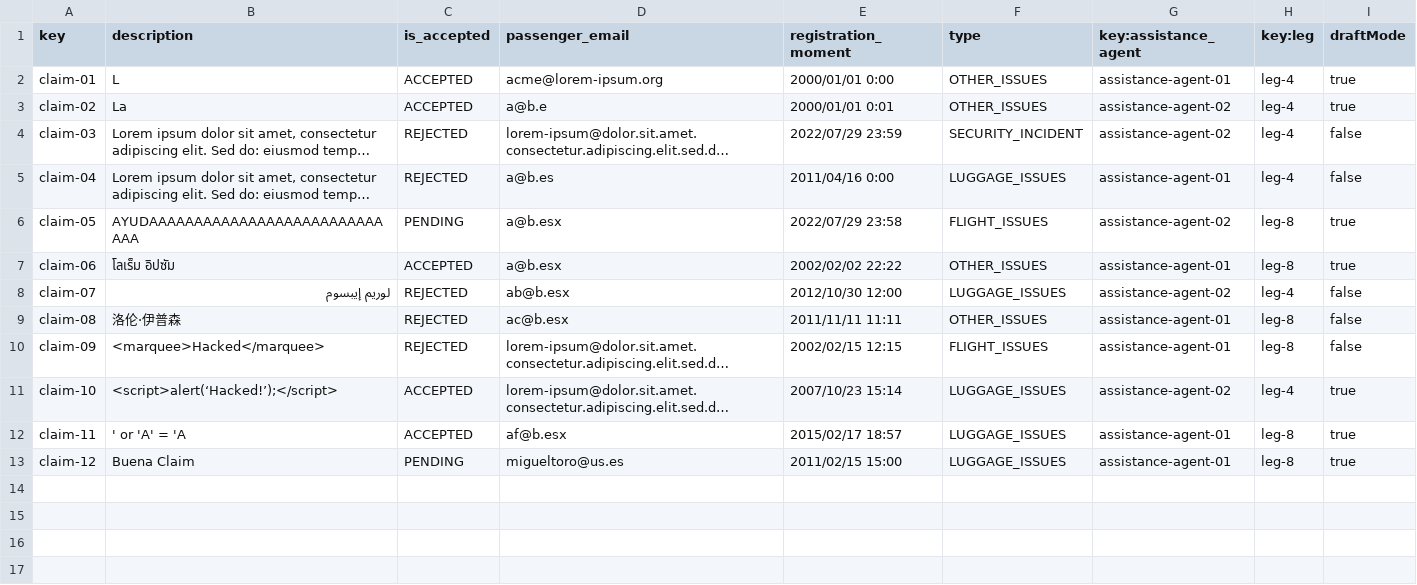
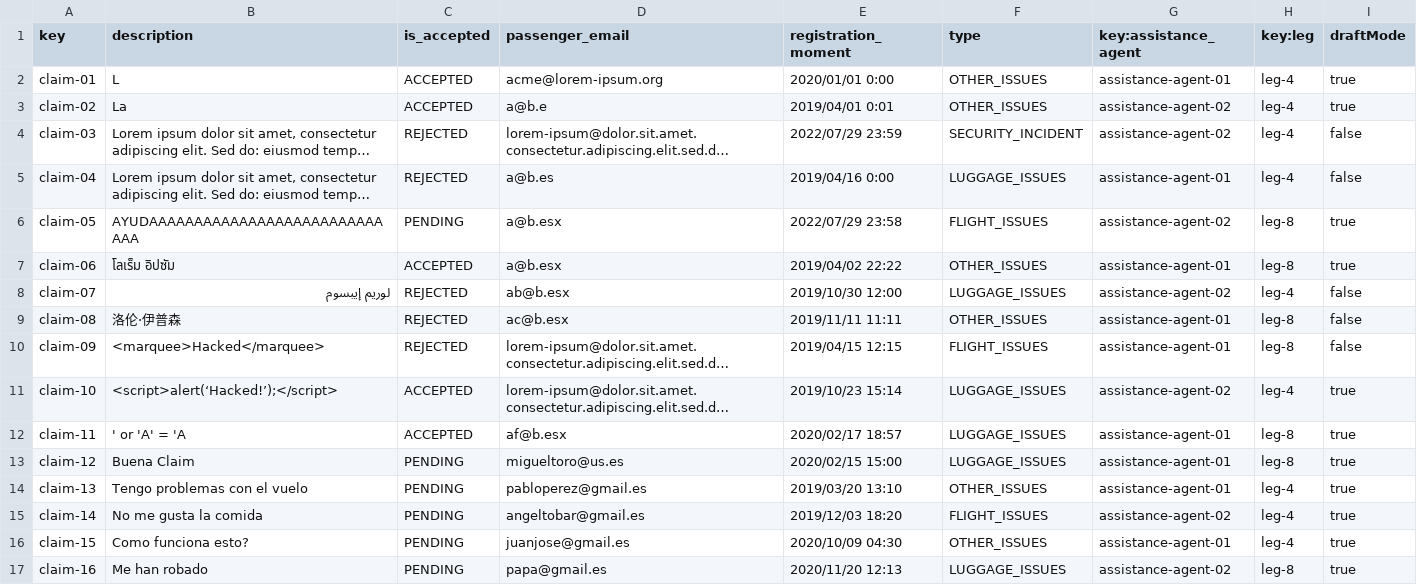
Before and after one commit to Emilio-115/DP2-Acme-ANS, a CSV file: src/main/resources/WEB-INF/data/sample/claim.csv, drawn as a sheet; long unchanged cells end in …; the diff names each change by its address in the sheet, - before the commit and + after, or states it on an @@ line.

Commit message:
feat: :zap: upgrades of claim and trackinglog, validators, ...

```diff
--- a/src/main/resources/WEB-INF/data/sample/claim.csv
+++ b/src/main/resources/WEB-INF/data/sample/claim.csv
-E2 (registration_moment): 2000/01/01 0:00
+E2 (registration_moment): 2020/01/01 0:00
-E3 (registration_moment): 2000/01/01 0:01
+E3 (registration_moment): 2019/04/01 0:01
-E5 (registration_moment): 2011/04/16 0:00
+E5 (registration_moment): 2019/04/16 0:00
-E7 (registration_moment): 2002/02/02 22:22
+E7 (registration_moment): 2019/04/02 22:22
-E8 (registration_moment): 2012/10/30 12:00
+E8 (registration_moment): 2019/10/30 12:00
-E9 (registration_moment): 2011/11/11 11:11
+E9 (registration_moment): 2019/11/11 11:11
-E10 (registration_moment): 2002/02/15 12:15
+E10 (registration_moment): 2019/04/15 12:15
-E11 (registration_moment): 2007/10/23 15:14
+E11 (registration_moment): 2019/10/23 15:14
-E12 (registration_moment): 2015/02/17 18:57
+E12 (registration_moment): 2020/02/17 18:57
-E13 (registration_moment): 2011/02/15 15:00
+E13 (registration_moment): 2020/02/15 15:00
+row 14: claim-13 | Tengo problemas con el vuelo | PENDING | pabloperez@gmail.es | 2019/03/20 13:10 | OTHER_ISSUES | assistance-agent-01 | leg-4 | true
+row 15: claim-14 | No me gusta la comida | PENDING | angeltobar@gmail.es | 2019/12/03 18:20 | FLIGHT_ISSUES | assistance-agent-02 | leg-4 | true
+row 16: claim-15 | Como funciona esto? | PENDING | juanjose@gmail.es | 2020/10/09 04:30 | OTHER_ISSUES | assistance-agent-01 | leg-4 | true
+row 17: claim-16 | Me han robado | PENDING | papa@gmail.es | 2020/11/20 12:13 | LUGGAGE_ISSUES | assistance-agent-02 | leg-8 | true
```
Also changed, not shown: src/main/resources/WEB-INF/data/sample/tracking-log.csv, 20 other files.
